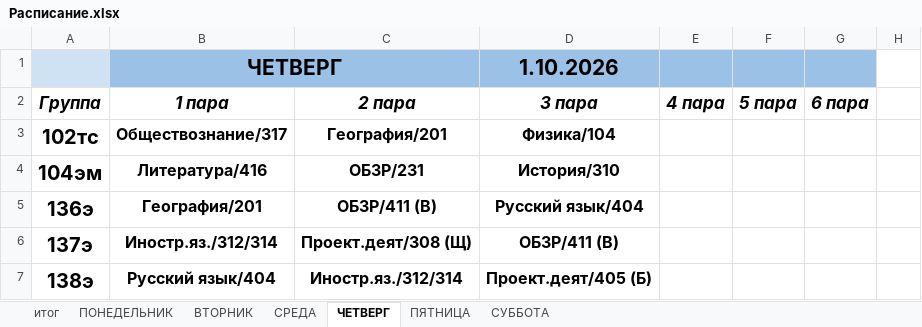
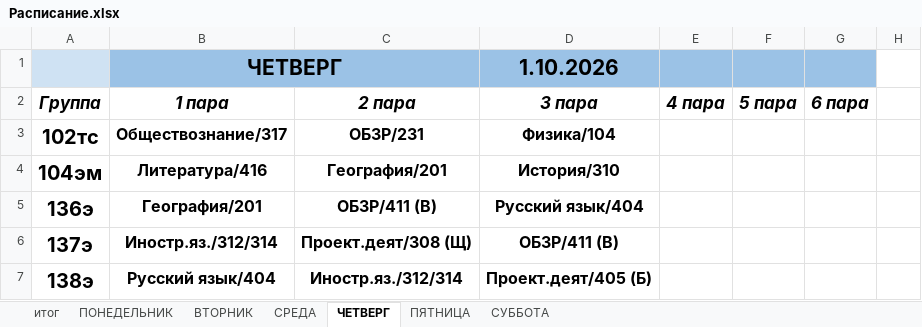
Before and after one commit to colderuopen-art/raspisanie, an Excel workbook: Расписание.xlsx, sheet ЧЕТВЕРГ, drawn as a sheet; only a part is shown; values as stored, in another font and other column widths than the file's, no borders; the diff names each change by its address in the sheet, - before the commit and + after, or states it on an @@ line.

Commit message:
Add files via upload

```diff
--- a/Расписание.xlsx (sheet ЧЕТВЕРГ)
+++ b/Расписание.xlsx (sheet ЧЕТВЕРГ)
-C3 (2 пара): География/201
+C3 (2 пара): ОБЗР/231
-C4 (2 пара): ОБЗР/231
+C4 (2 пара): География/201
```
